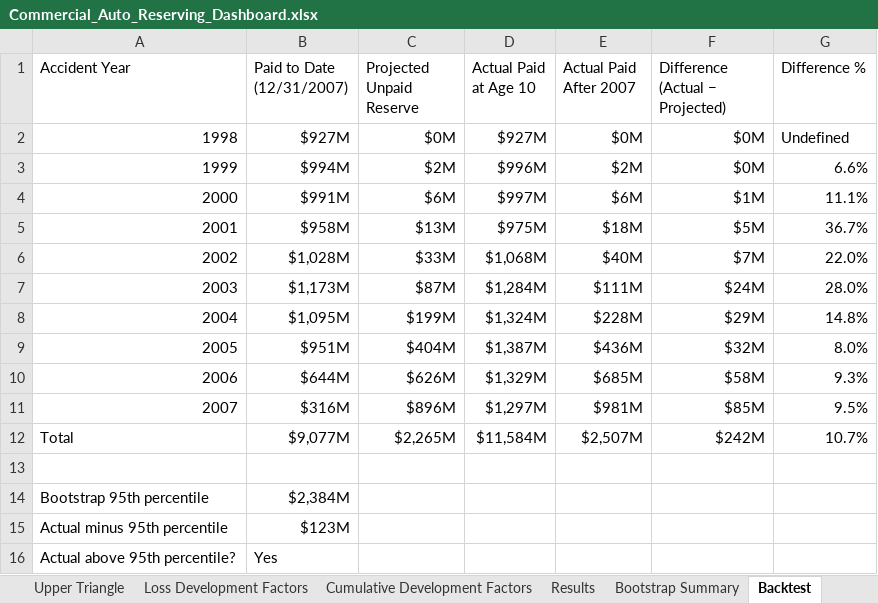
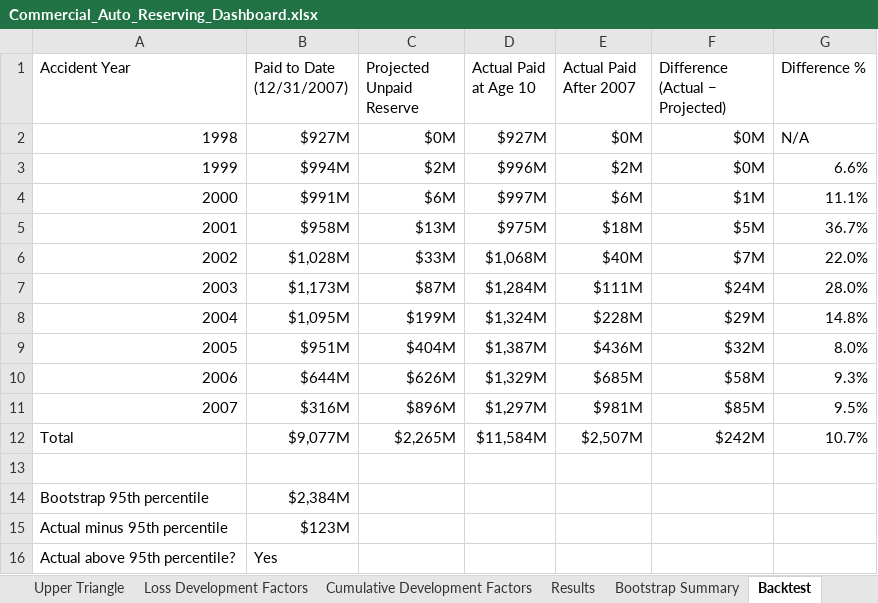
Before and after one commit to minseok-han-projects/Stochastic-vs-Deterministic-Auto-Reserving, an Excel workbook: Commercial_Auto_Reserving_Dashboard.xlsx, sheet Backtest, drawn as a sheet; values as stored, in another font and other column widths than the file's, no borders; the diff names each change by its address in the sheet, - before the commit and + after, or states it on an @@ line.

```diff
--- a/Commercial_Auto_Reserving_Dashboard.xlsx (sheet Backtest)
+++ b/Commercial_Auto_Reserving_Dashboard.xlsx (sheet Backtest)
-G2 (Difference %): Undefined
+G2 (Difference %): N/A
```
Also changed, not shown: sheet Cumulative Development Factors, sheet Loss Development Factors, sheet Executive Dashboard.
